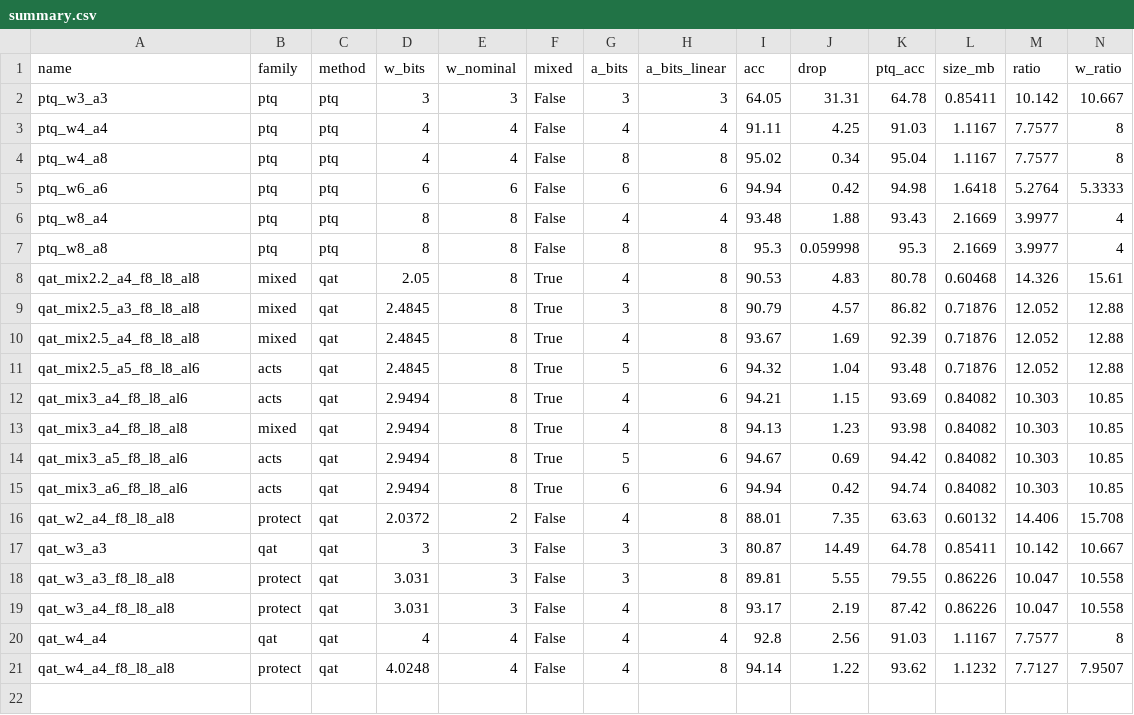
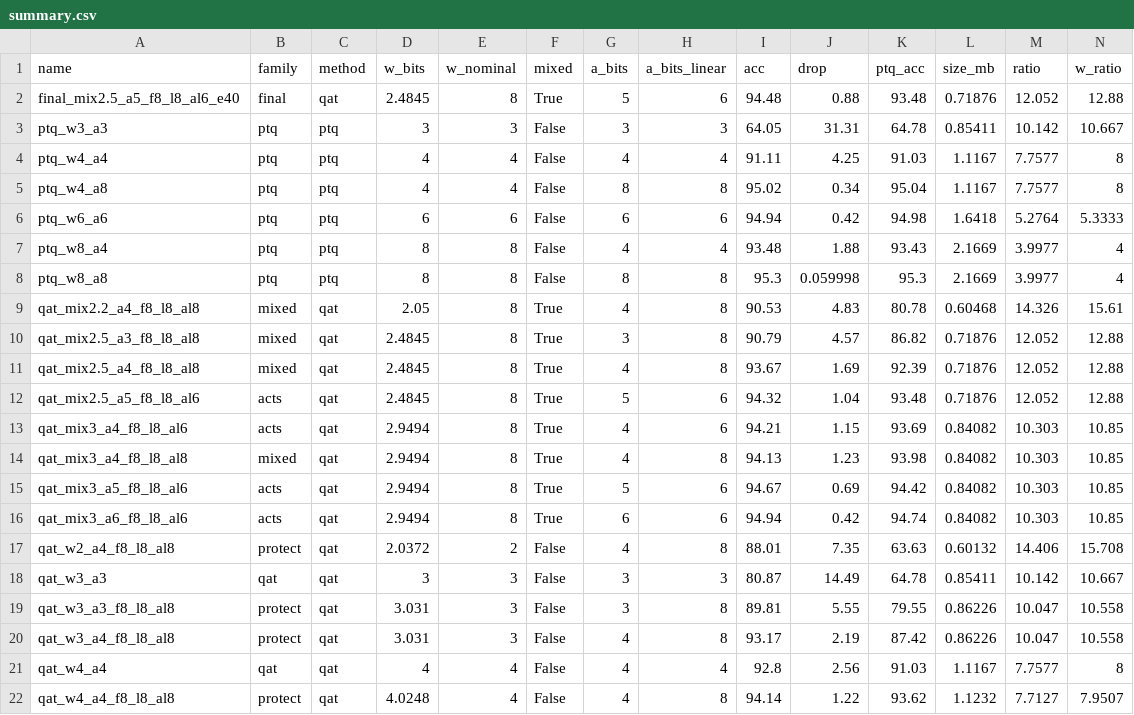
Before and after one commit to gb0x11/CS6886W-Assignment-2, a CSV file: results/summary.csv, drawn as a sheet; only a part is shown; rows hold the shown columns only; the diff names each change by its address in the sheet, - before the commit and + after, or states it on an @@ line.

```diff
--- a/results/summary.csv
+++ b/results/summary.csv
+row 2: final_mix2.5_a5_f8_l8_al6_e40 | final | qat | 2.4845 | 8 | True | 5 | 6 | 94.48 | 0.88 | 93.48 | 0.71876 | 12.052 | 12.88
```
Also changed, not shown: 14 other files.
